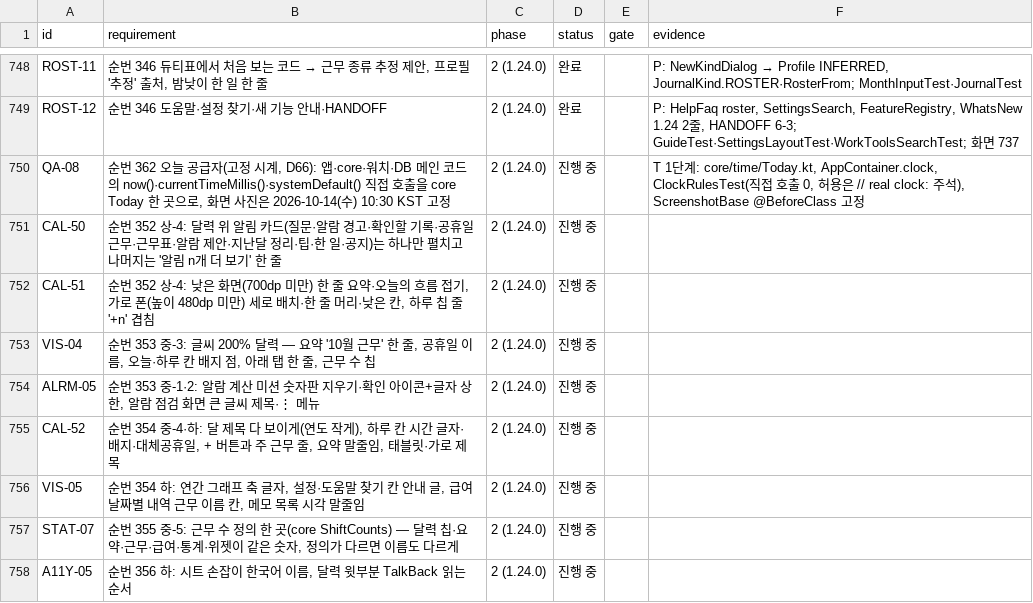
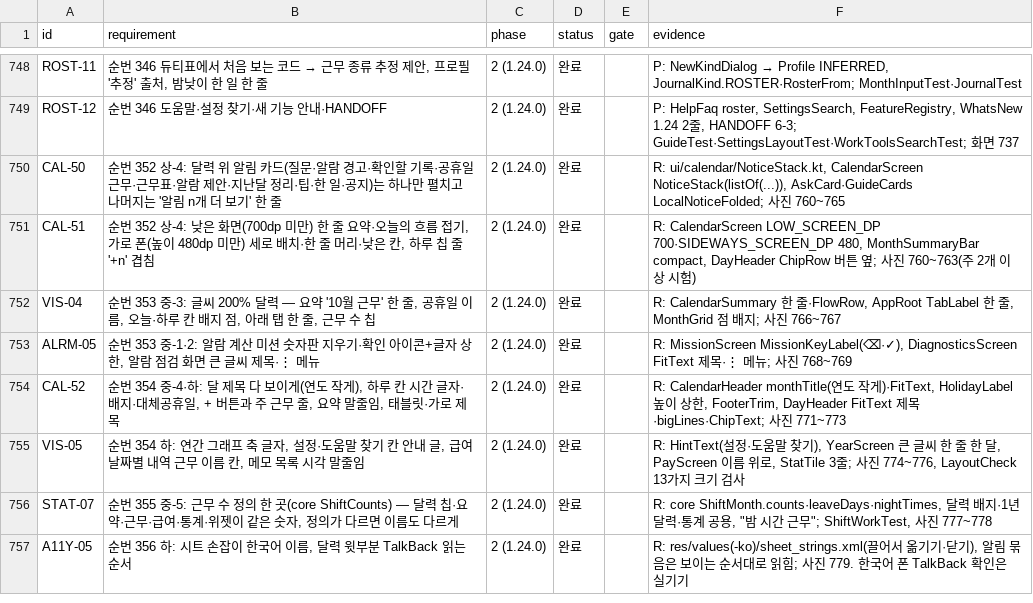
Before and after one commit to YWJMoney/-, a CSV file: shift-calendar-app/docs/tracker.csv, drawn as a sheet; only a part is shown, gaps mark what is left out.

```diff
--- a/shift-calendar-app/docs/tracker.csv
+++ b/shift-calendar-app/docs/tracker.csv
@@ -749,10 +749,9 @@ ROST-11,"순번 346 듀티표에서 처음 보는 코드 → 근무 종류 추
 ROST-12,"순번 346 도움말·설정 찾기·새 기능 안내·HANDOFF",2 (1.24.0),완료,,"P: HelpFaq roster, SettingsSearch, FeatureRegistry, WhatsNew 1.24 2줄, HANDOFF 6-3; GuideTest·SettingsLayoutTest·WorkToolsSearchTest; 화면 737"
-QA-08,"순번 362 오늘 공급자(고정 시계, D66): 앱·core·워치·DB 메인 코드의 now()·currentTimeMillis()·systemDefault() 직접 호출을 core Today 한 곳으로, 화면 사진은 2026-10-14(수) 10:30 KST 고정",2 (1.24.0),진행 중,,"T 1단계: core/time/Today.kt, AppContainer.clock, ClockRulesTest(직접 호출 0, 허용은 // real clock: 주석), ScreenshotBase @BeforeClass 고정"
-CAL-50,"순번 352 상-4: 달력 위 알림 카드(질문·알람 경고·확인할 기록·공휴일 근무·근무표·알람 제안·지난달 정리·팁·한 일·공지)는 하나만 펼치고 나머지는 '알림 n개 더 보기' 한 줄",2 (1.24.0),진행 중,,
-CAL-51,"순번 352 상-4: 낮은 화면(700dp 미만) 한 줄 요약·오늘의 흐름 접기, 가로 폰(높이 480dp 미만) 세로 배치·한 줄 머리·낮은 칸, 하루 칩 줄 '+n' 겹침",2 (1.24.0),진행 중,,
-VIS-04,"순번 353 중-3: 글씨 200% 달력 — 요약 '10월 근무' 한 줄, 공휴일 이름, 오늘·하루 칸 배지 점, 아래 탭 한 줄, 근무 수 칩",2 (1.24.0),진행 중,,
-ALRM-05,"순번 353 중-1·2: 알람 계산 미션 숫자판 지우기·확인 아이콘+글자 상한, 알람 점검 화면 큰 글씨 제목·⋮ 메뉴",2 (1.24.0),진행 중,,
-CAL-52,"순번 354 중-4·하: 달 제목 다 보이게(연도 작게), 하루 칸 시간 글자·배지·대체공휴일, + 버튼과 주 근무 줄, 요약 말줄임, 태블릿·가로 제목",2 (1.24.0),진행 중,,
-VIS-05,"순번 354 하: 연간 그래프 축 글자, 설정·도움말 찾기 칸 안내 글, 급여 날짜별 내역 근무 이름 칸, 메모 목록 시각 말줄임",2 (1.24.0),진행 중,,
-STAT-07,"순번 355 중-5: 근무 수 정의 한 곳(core ShiftCounts) — 달력 칩·요약·근무·급여·통계·위젯이 같은 숫자, 정의가 다르면 이름도 다르게",2 (1.24.0),진행 중,,
-A11Y-05,"순번 356 하: 시트 손잡이 한국어 이름, 달력 윗부분 TalkBack 읽는 순서",2 (1.24.0),진행 중,,
+CAL-50,순번 352 상-4: 달력 위 알림 카드(질문·알람 경고·확인할 기록·공휴일 근무·근무표·알람 제안·지난달 정리·팁·한 일·공지)는 하나만 펼치고 나머지는 '알림 n개 더 보기' 한 줄,2 (1.24.0),완료,,"R: ui/calendar/NoticeStack.kt, CalendarScreen NoticeStack(listOf(...)), AskCard·GuideCards LocalNoticeFolded; 사진 760~765"
+CAL-51,"순번 352 상-4: 낮은 화면(700dp 미만) 한 줄 요약·오늘의 흐름 접기, 가로 폰(높이 480dp 미만) 세로 배치·한 줄 머리·낮은 칸, 하루 칩 줄 '+n' 겹침",2 (1.24.0),완료,,"R: CalendarScreen LOW_SCREEN_DP 700·SIDEWAYS_SCREEN_DP 480, MonthSummaryBar compact, DayHeader ChipRow 버튼 옆; 사진 760~763(주 2개 이상 시험)"
+VIS-04,"순번 353 중-3: 글씨 200% 달력 — 요약 '10월 근무' 한 줄, 공휴일 이름, 오늘·하루 칸 배지 점, 아래 탭 한 줄, 근무 수 칩",2 (1.24.0),완료,,"R: CalendarSummary 한 줄·FlowRow, AppRoot TabLabel 한 줄, MonthGrid 점 배지; 사진 766~767"
+ALRM-05,"순번 353 중-1·2: 알람 계산 미션 숫자판 지우기·확인 아이콘+글자 상한, 알람 점검 화면 큰 글씨 제목·⋮ 메뉴",2 (1.24.0),완료,,"R: MissionScreen MissionKeyLabel(⌫·✓), DiagnosticsScreen FitText 제목·⋮ 메뉴; 사진 768~769"
+CAL-52,"순번 354 중-4·하: 달 제목 다 보이게(연도 작게), 하루 칸 시간 글자·배지·대체공휴일, + 버튼과 주 근무 줄, 요약 말줄임, 태블릿·가로 제목",2 (1.24.0),완료,,"R: CalendarHeader monthTitle(연도 작게)·FitText, HolidayLabel 높이 상한, FooterTrim, DayHeader FitText 제목·bigLines·ChipText; 사진 771~773"
+VIS-05,"순번 354 하: 연간 그래프 축 글자, 설정·도움말 찾기 칸 안내 글, 급여 날짜별 내역 근무 이름 칸, 메모 목록 시각 말줄임",2 (1.24.0),완료,,"R: HintText(설정·도움말 찾기), YearScreen 큰 글씨 한 줄 한 달, PayScreen 이름 위로, StatTile 3줄; 사진 774~776, LayoutCheck 13가지 크기 검사"
+STAT-07,"순번 355 중-5: 근무 수 정의 한 곳(core ShiftCounts) — 달력 칩·요약·근무·급여·통계·위젯이 같은 숫자, 정의가 다르면 이름도 다르게",2 (1.24.0),완료,,"R: core ShiftMonth.counts·leaveDays·nightTimes, 달력 배지·1년 달력·통계 공용, ""밤 시간 근무""; ShiftWorkTest, 사진 777~778"
+A11Y-05,"순번 356 하: 시트 손잡이 한국어 이름, 달력 윗부분 TalkBack 읽는 순서",2 (1.24.0),완료,,"R: res/values(-ko)/sheet_strings.xml(끌어서 옮기기·닫기), 알림 묶음은 보이는 순서대로 읽힘; 사진 779. 한국어 폰 TalkBack 확인은 실기기"
```
Also changed, not shown: 17 other files.
